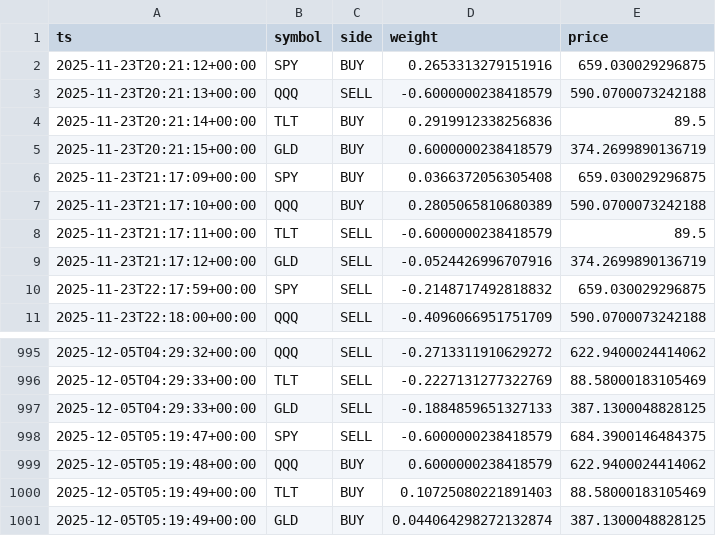
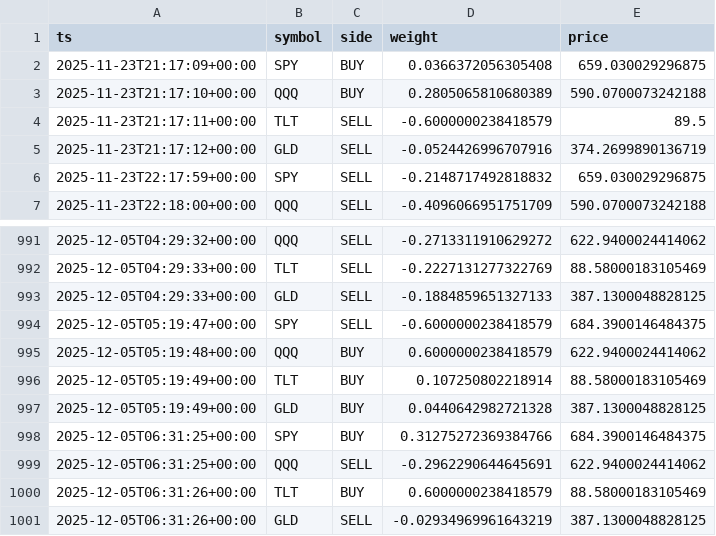
Before and after one commit to u17142927341308/dl-trader, a CSV file: docs/data/signals.csv, drawn as a sheet; only a part is shown, gaps mark what is left out.

```diff
--- a/docs/data/signals.csv
+++ b/docs/data/signals.csv
@@ -1,6 +1,2 @@
 ts,symbol,side,weight,price
-2025-11-23T20:21:12+00:00,SPY,BUY,0.2653313279151916,659.030029296875
-2025-11-23T20:21:13+00:00,QQQ,SELL,-0.6000000238418579,590.0700073242188
-2025-11-23T20:21:14+00:00,TLT,BUY,0.2919912338256836,89.5
-2025-11-23T20:21:15+00:00,GLD,BUY,0.6000000238418579,374.2699890136719
 2025-11-23T21:17:09+00:00,SPY,BUY,0.0366372056305408,659.030029296875
@@ -999,3 +995,7 @@ ts,symbol,side,weight,price
 2025-12-05T05:19:48+00:00,QQQ,BUY,0.6000000238418579,622.9400024414062
-2025-12-05T05:19:49+00:00,TLT,BUY,0.10725080221891403,88.58000183105469
-2025-12-05T05:19:49+00:00,GLD,BUY,0.044064298272132874,387.1300048828125
+2025-12-05T05:19:49+00:00,TLT,BUY,0.107250802218914,88.58000183105469
+2025-12-05T05:19:49+00:00,GLD,BUY,0.0440642982721328,387.1300048828125
+2025-12-05T06:31:25+00:00,SPY,BUY,0.31275272369384766,684.3900146484375
+2025-12-05T06:31:25+00:00,QQQ,SELL,-0.2962290644645691,622.9400024414062
+2025-12-05T06:31:26+00:00,TLT,BUY,0.6000000238418579,88.58000183105469
+2025-12-05T06:31:26+00:00,GLD,SELL,-0.02934969961643219,387.1300048828125
```
Also changed, not shown: 1 other file.
